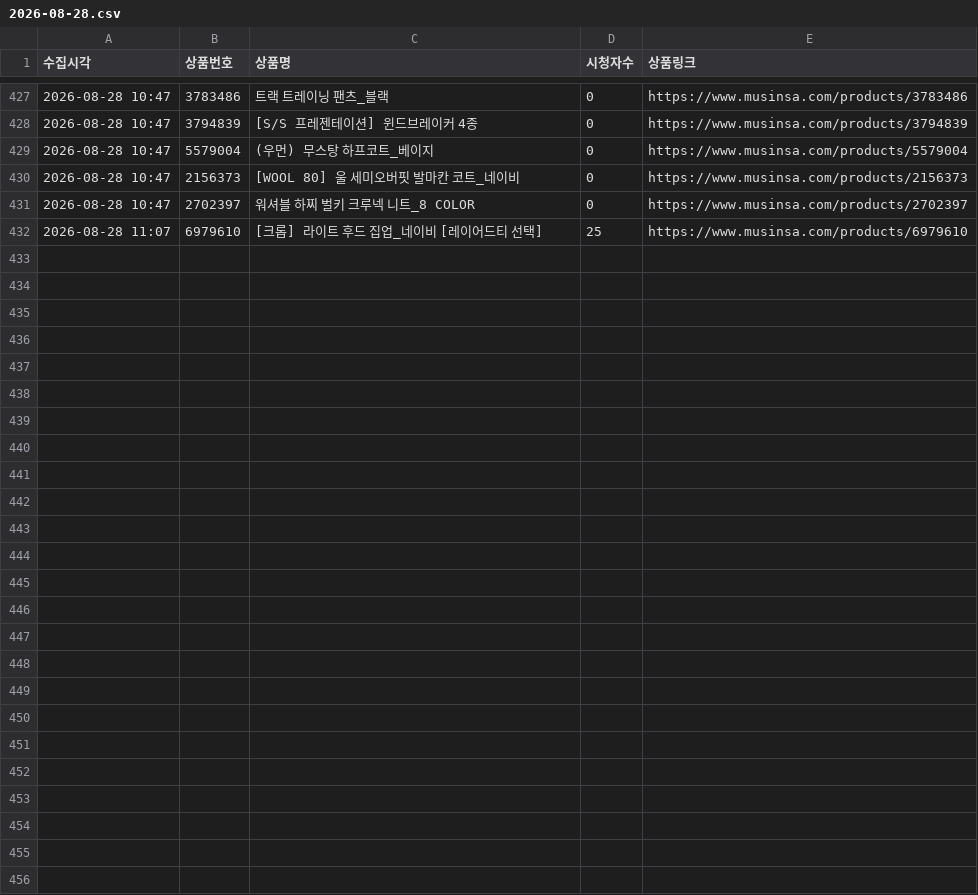
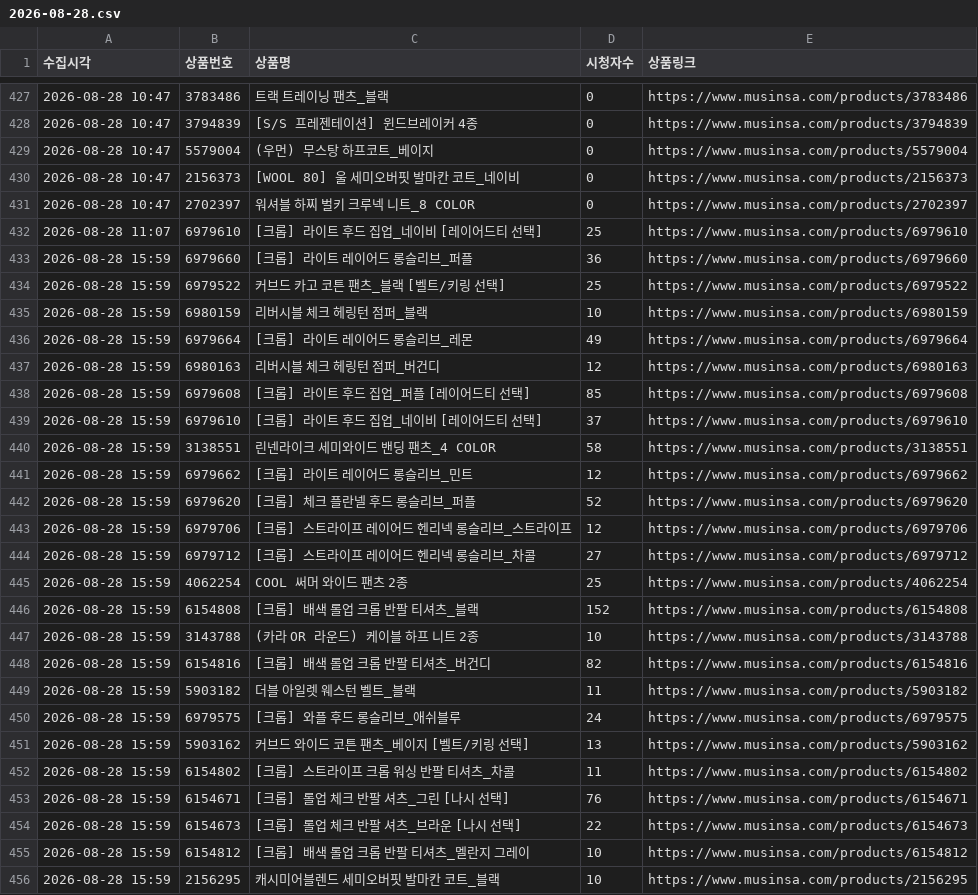
Before and after one commit to cw807/KIIMUIR, a CSV file: data/2026-08-28.csv, drawn as a sheet; only a part is shown, gaps mark what is left out; the diff names each change by its address in the sheet, - before the commit and + after, or states it on an @@ line.

```diff
--- a/data/2026-08-28.csv
+++ b/data/2026-08-28.csv
+row 433: 2026-08-28 15:59 | 6979660 | [크롭] 라이트 레이어드 롱슬리브_퍼플 | 36 | https://www.musinsa.com/products/6979660
+row 434: 2026-08-28 15:59 | 6979522 | 커브드 카고 코튼 팬츠_블랙 [벨트/키링 선택] | 25 | https://www.musinsa.com/products/6979522
+row 435: 2026-08-28 15:59 | 6980159 | 리버시블 체크 헤링턴 점퍼_블랙 | 10 | https://www.musinsa.com/products/6980159
+row 436: 2026-08-28 15:59 | 6979664 | [크롭] 라이트 레이어드 롱슬리브_레몬 | 49 | https://www.musinsa.com/products/6979664
+row 437: 2026-08-28 15:59 | 6980163 | 리버시블 체크 헤링턴 점퍼_버건디 | 12 | https://www.musinsa.com/products/6980163
+row 438: 2026-08-28 15:59 | 6979608 | [크롭] 라이트 후드 집업_퍼플 [레이어드티 선택] | 85 | https://www.musinsa.com/products/6979608
+row 439: 2026-08-28 15:59 | 6979610 | [크롭] 라이트 후드 집업_네이비 [레이어드티 선택] | 37 | https://www.musinsa.com/products/6979610
+row 440: 2026-08-28 15:59 | 3138551 | 린넨라이크 세미와이드 밴딩 팬츠_4 COLOR | 58 | https://www.musinsa.com/products/3138551
+row 441: 2026-08-28 15:59 | 6979662 | [크롭] 라이트 레이어드 롱슬리브_민트 | 12 | https://www.musinsa.com/products/6979662
+row 442: 2026-08-28 15:59 | 6979620 | [크롭] 체크 플란넬 후드 롱슬리브_퍼플 | 52 | https://www.musinsa.com/products/6979620
+row 443: 2026-08-28 15:59 | 6979706 | [크롭] 스트라이프 레이어드 헨리넥 롱슬리브_스트라이프 | 12 | https://www.musinsa.com/products/6979706
+row 444: 2026-08-28 15:59 | 6979712 | [크롭] 스트라이프 레이어드 헨리넥 롱슬리브_차콜 | 27 | https://www.musinsa.com/products/6979712
+row 445: 2026-08-28 15:59 | 4062254 | COOL 써머 와이드 팬츠 2종 | 25 | https://www.musinsa.com/products/4062254
+row 446: 2026-08-28 15:59 | 6154808 | [크롭] 배색 롤업 크롭 반팔 티셔츠_블랙 | 152 | https://www.musinsa.com/products/6154808
+row 447: 2026-08-28 15:59 | 3143788 | (카라 OR 라운드) 케이블 하프 니트 2종 | 10 | https://www.musinsa.com/products/3143788
+row 448: 2026-08-28 15:59 | 6154816 | [크롭] 배색 롤업 크롭 반팔 티셔츠_버건디 | 82 | https://www.musinsa.com/products/6154816
+row 449: 2026-08-28 15:59 | 5903182 | 더블 아일렛 웨스턴 벨트_블랙 | 11 | https://www.musinsa.com/products/5903182
+row 450: 2026-08-28 15:59 | 6979575 | [크롭] 와플 후드 롱슬리브_애쉬블루 | 24 | https://www.musinsa.com/products/6979575
+row 451: 2026-08-28 15:59 | 5903162 | 커브드 와이드 코튼 팬츠_베이지 [벨트/키링 선택] | 13 | https://www.musinsa.com/products/5903162
+row 452: 2026-08-28 15:59 | 6154802 | [크롭] 스트라이프 크롭 워싱 반팔 티셔츠_차콜 | 11 | https://www.musinsa.com/products/6154802
+row 453: 2026-08-28 15:59 | 6154671 | [크롭] 롤업 체크 반팔 셔츠_그린 [나시 선택] | 76 | https://www.musinsa.com/products/6154671
+row 454: 2026-08-28 15:59 | 6154673 | [크롭] 롤업 체크 반팔 셔츠_브라운 [나시 선택] | 22 | https://www.musinsa.com/products/6154673
+row 455: 2026-08-28 15:59 | 6154812 | [크롭] 배색 롤업 크롭 반팔 티셔츠_멜란지 그레이 | 10 | https://www.musinsa.com/products/6154812
+row 456: 2026-08-28 15:59 | 2156295 | 캐시미어블렌드 세미오버핏 발마칸 코트_블랙 | 10 | https://www.musinsa.com/products/2156295
```
Also changed, not shown: 1 other file.
